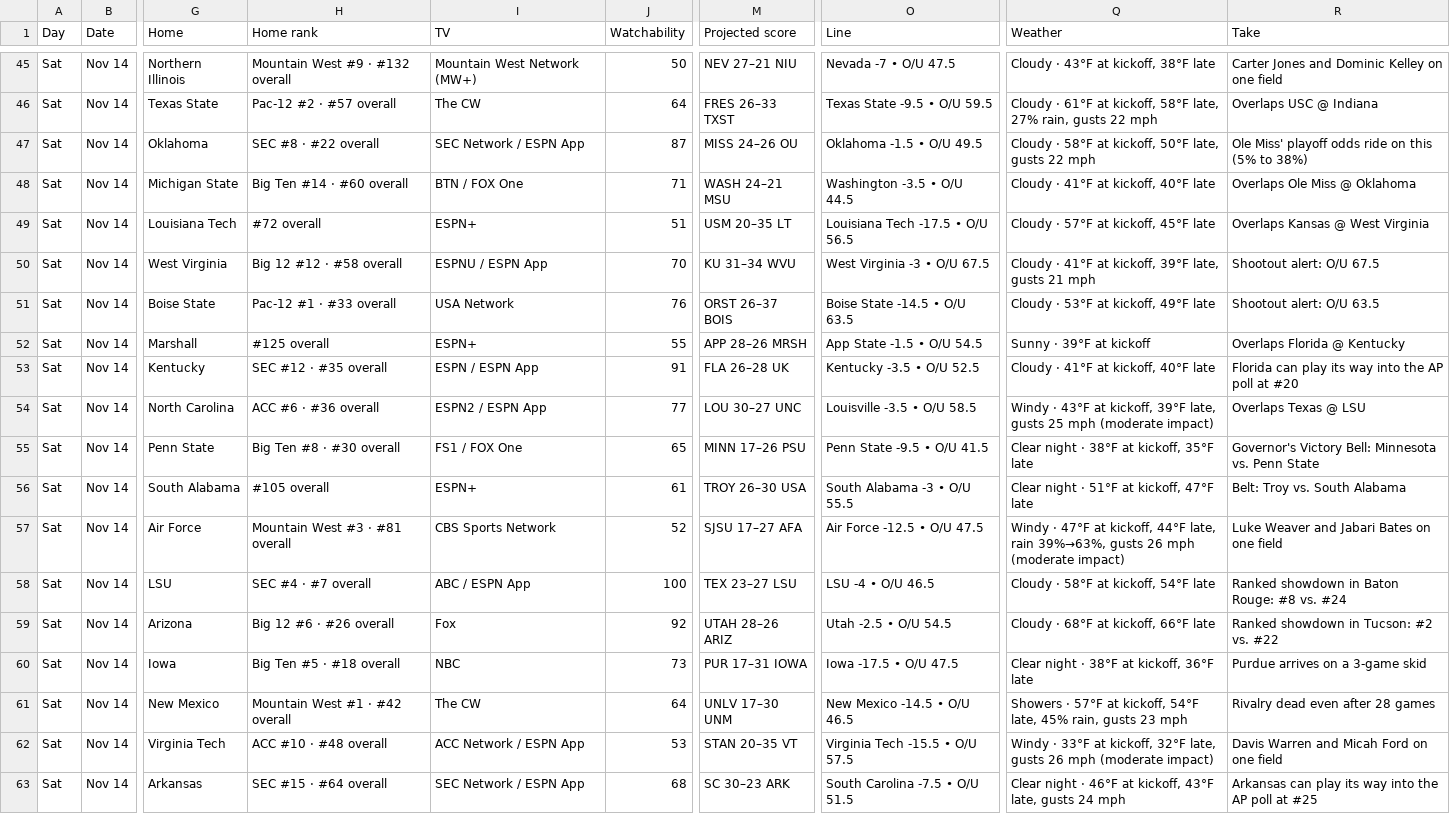
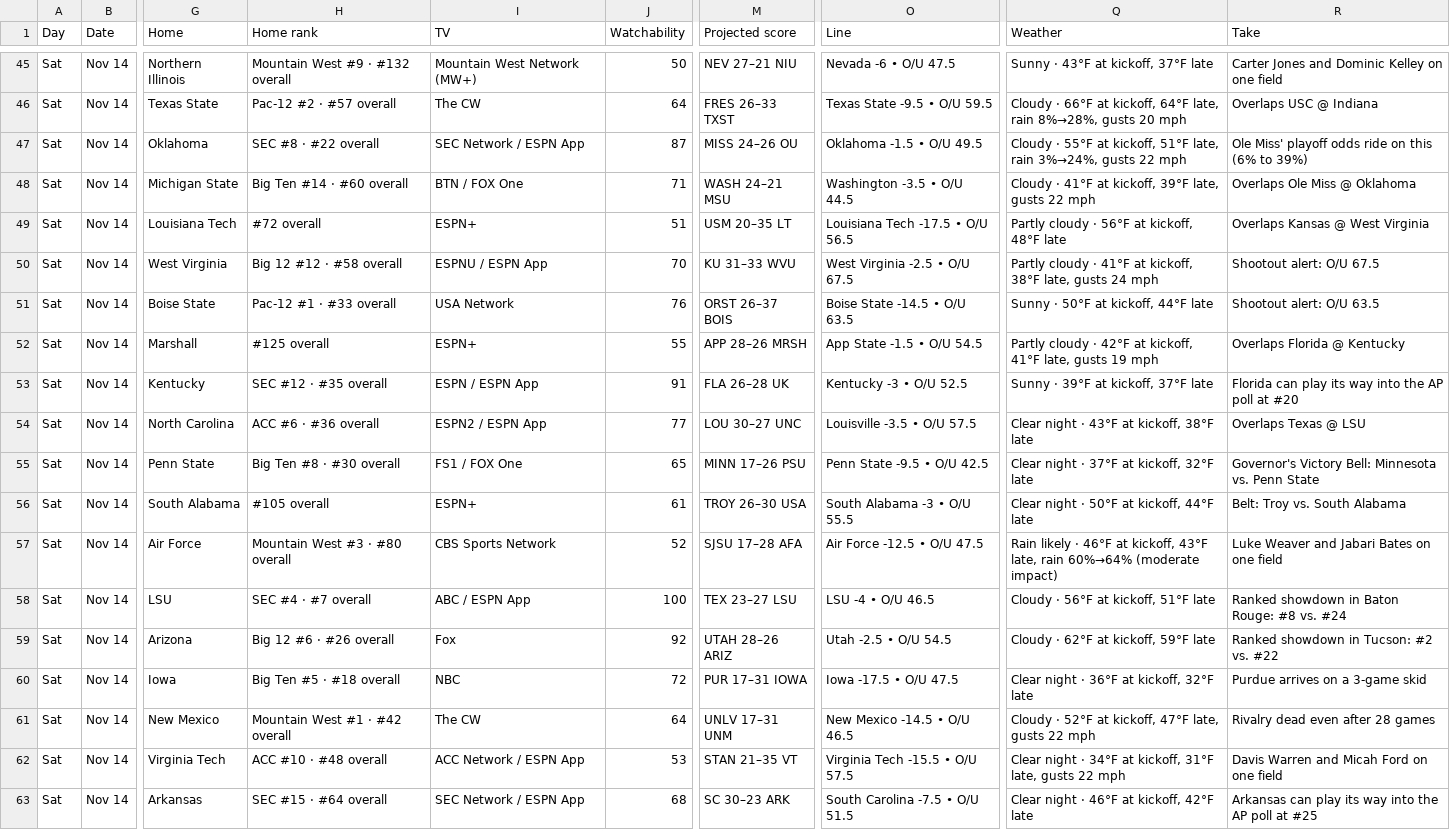
Before and after one commit to denegrijustin/football-watchability, a CSV file: public/exports/watch-slate.csv, drawn as a sheet; only a part is shown, gaps mark what is left out; the diff covers the shown part only; the diff names each change by its address in the sheet, - before the commit and + after, or states it on an @@ line.

```diff
--- a/public/exports/watch-slate.csv
+++ b/public/exports/watch-slate.csv
-O45 (Line): Nevada -7 • O/U 47.5
+O45 (Line): Nevada -6 • O/U 47.5
-Q45 (Weather): Cloudy · 43°F at kickoff, 38°F late
+Q45 (Weather): Sunny · 43°F at kickoff, 37°F late
-Q46 (Weather): Cloudy · 61°F at kickoff, 58°F late, 27% rain, gusts 22 mph
+Q46 (Weather): Cloudy · 66°F at kickoff, 64°F late, rain 8%→28%, gusts 20 mph
-Q47 (Weather): Cloudy · 58°F at kickoff, 50°F late, gusts 22…
+Q47 (Weather): Cloudy · 55°F at kickoff, 51°F late, rain 3%→24%, gusts 22…
-R47 (Take): …on this (5% to 38%)
+R47 (Take): …on this (6% to 39%)
-Q48 (Weather): Cloudy · 41°F at kickoff, 40°F late
+Q48 (Weather): Cloudy · 41°F at kickoff, 39°F late, gusts 22 mph
-Q49 (Weather): Cloudy · 57°F at kickoff, 45°F late
+Q49 (Weather): Partly cloudy · 56°F at kickoff, 48°F late
-M50 (Projected score): KU 31–34 WVU
+M50 (Projected score): KU 31–33 WVU
-O50 (Line): West Virginia -3 • O/U 67.5
+O50 (Line): West Virginia -2.5 • O/U 67.5
-Q50 (Weather): Cloudy · 41°F at kickoff, 39°F late, gusts 21 mph
+Q50 (Weather): Partly cloudy · 41°F at kickoff, 38°F late, gusts 24 mph
-Q51 (Weather): Cloudy · 53°F at kickoff, 49°F late
+Q51 (Weather): Sunny · 50°F at kickoff, 44°F late
-Q52 (Weather): Sunny · 39°F at kickoff
+Q52 (Weather): Partly cloudy · 42°F at kickoff, 41°F late, gusts 19 mph
-O53 (Line): Kentucky -3.5 • O/U 52.5
+O53 (Line): Kentucky -3 • O/U 52.5
-Q53 (Weather): Cloudy · 41°F at kickoff, 40°F late
+Q53 (Weather): Sunny · 39°F at kickoff, 37°F late
-O54 (Line): Louisville -3.5 • O/U 58.5
+O54 (Line): Louisville -3.5 • O/U 57.5
-Q54 (Weather): Windy · 43°F at kickoff, 39°F late, gusts 25 mph (moderate impact)
+Q54 (Weather): Clear night · 43°F at kickoff, 38°F late
-O55 (Line): Penn State -9.5 • O/U 41.5
+O55 (Line): Penn State -9.5 • O/U 42.5
-Q55 (Weather): Clear night · 38°F at kickoff, 35°F late
+Q55 (Weather): Clear night · 37°F at kickoff, 32°F late
-Q56 (Weather): Clear night · 51°F at kickoff, 47°F late
+Q56 (Weather): Clear night · 50°F at kickoff, 44°F late
-H57 (Home rank): Mountain West #3 · #81 overall
+H57 (Home rank): Mountain West #3 · #80 overall
-M57 (Projected score): SJSU 17–27 AFA
+M57 (Projected score): SJSU 17–28 AFA
-Q57 (Weather): Windy · 47°F at kickoff, 44°F late, rain 39%→63%, gusts 26 mph (moderate impact)
+Q57 (Weather): Rain likely · 46°F at kickoff, 43°F late, rain 60%→64% (moderate impact)
-Q58 (Weather): Cloudy · 58°F at kickoff, 54°F late
+Q58 (Weather): Cloudy · 56°F at kickoff, 51°F late
-Q59 (Weather): Cloudy · 68°F at kickoff, 66°F late
+Q59 (Weather): Cloudy · 62°F at kickoff, 59°F late
-J60 (Watchability): 73
+J60 (Watchability): 72
-Q60 (Weather): Clear night · 38°F at kickoff, 36°F late
+Q60 (Weather): Clear night · 36°F at kickoff, 32°F late
-M61 (Projected score): UNLV 17–30 UNM
+M61 (Projected score): UNLV 17–31 UNM
-Q61 (Weather): Showers · 57°F at kickoff, 54°F late, 45% rain, gusts 23 mph
+Q61 (Weather): Cloudy · 52°F at kickoff, 47°F late, gusts 22 mph
-M62 (Projected score): STAN 20–35 VT
+M62 (Projected score): STAN 21–35 VT
-Q62 (Weather): Windy · 33°F at kickoff, 32°F late, gusts 26 mph (moderate impact)
+Q62 (Weather): Clear night · 34°F at kickoff, 31°F late, gusts 22 mph
-Q63 (Weather): …at kickoff, 43°F late, gusts 24 mph
+Q63 (Weather): …at kickoff, 42°F late
```
Also changed, not shown: 85 edited cells elsewhere in this file, 16 other files.
